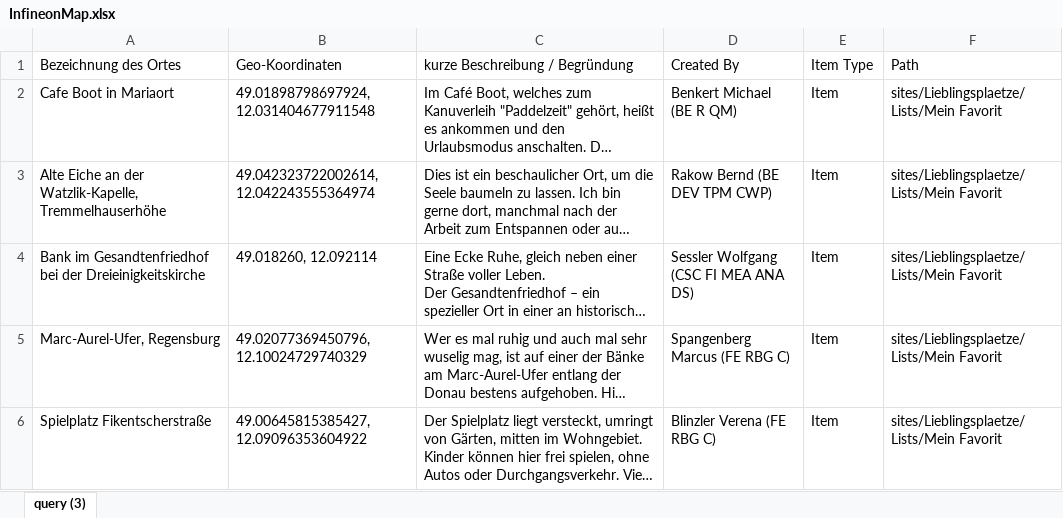
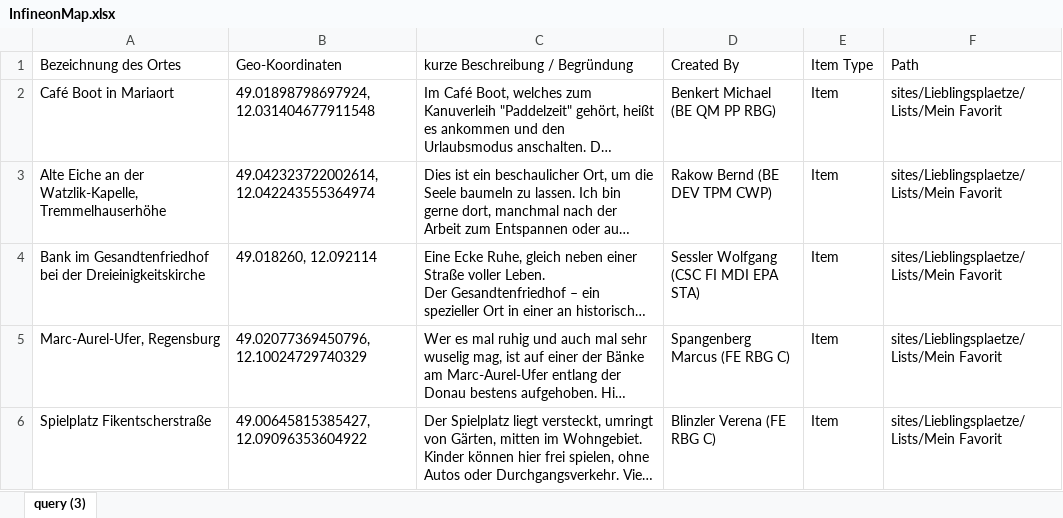
Before and after one commit to nicobr23/infineonmap, an Excel workbook: server/InfineonMap.xlsx, sheet query (3), drawn as a sheet; only a part is shown; long unchanged cells end in …; values as stored, in another font and other column widths than the file's, no borders; table styles not drawn; the diff covers the shown part only; the diff names each change by its address in the sheet, - before the commit and + after, or states it on an @@ line.

```diff
--- a/server/InfineonMap.xlsx (sheet query (3))
+++ b/server/InfineonMap.xlsx (sheet query (3))
-A2 (Bezeichnung des Ortes): Cafe Boot in Mariaort
+A2 (Bezeichnung des Ortes): Café Boot in Mariaort
-D2 (Created By): Benkert Michael (BE R QM)
+D2 (Created By): Benkert Michael (BE QM PP RBG)
-D4 (Created By): Sessler Wolfgang (CSC FI MEA ANA DS)
+D4 (Created By): Sessler Wolfgang (CSC FI MDI EPA STA)
```
Also changed, not shown: 5 added rows and 5 edited cells elsewhere in this sheet, 7 other files.
